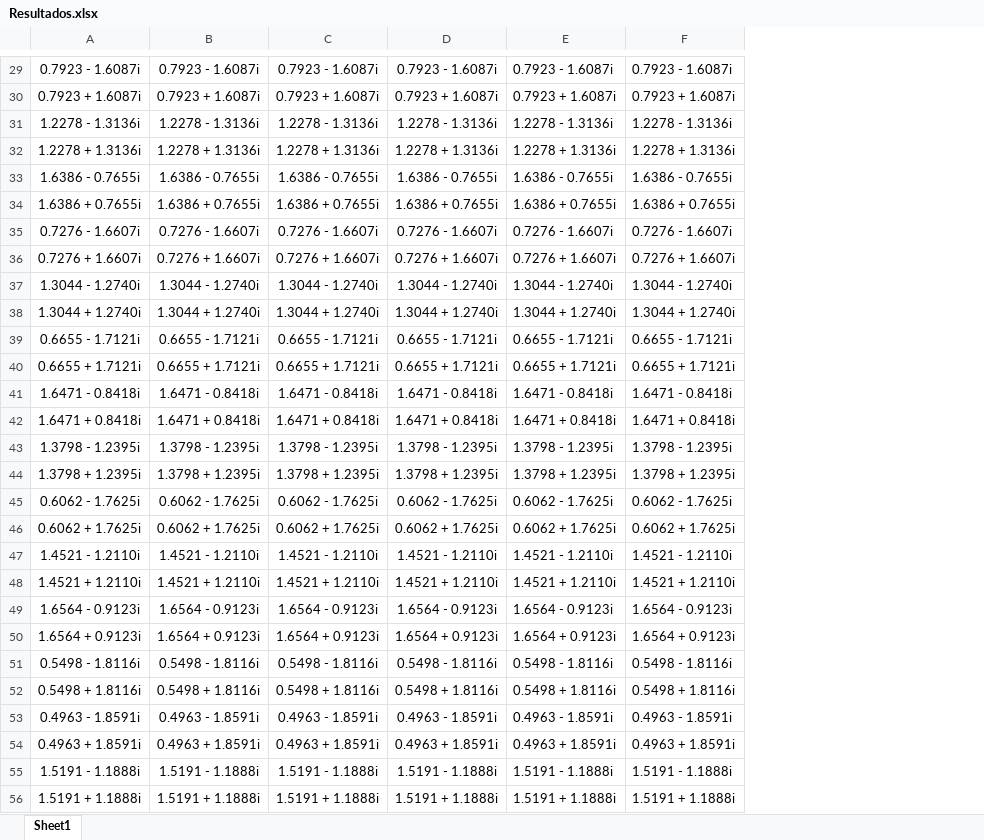
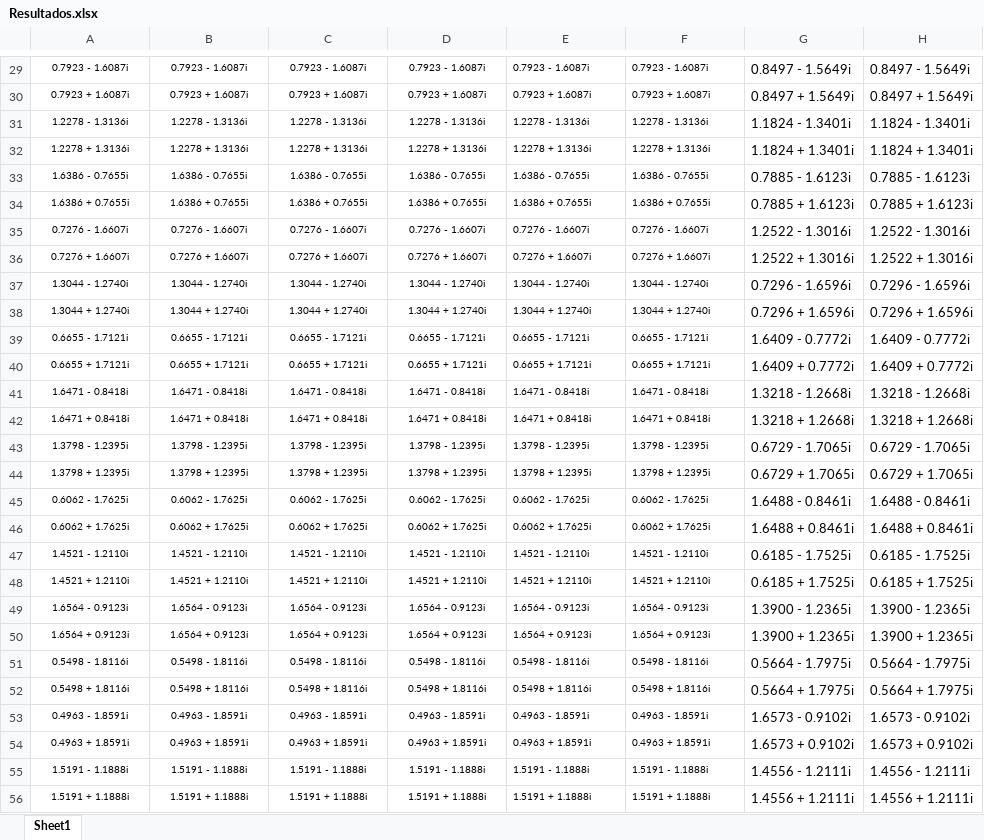
Before and after one commit to florbest89/MNA-2015-2C, an Excel workbook: TPE1/Resultados.xlsx, sheet Sheet1, drawn as a sheet; only a part is shown, gaps mark what is left out; values as stored, in another font and other column widths than the file's, no borders; the diff covers the shown part only; the diff names each change by its address in the sheet, - before the commit and + after, or states it on an @@ line.

```diff
--- a/TPE1/Resultados.xlsx (sheet Sheet1)
+++ b/TPE1/Resultados.xlsx (sheet Sheet1)
+column G, rows 29-56: 0.8497 - 1.5649i | 0.8497 + 1.5649i | 1.1824 - 1.3401i | 1.1824 + 1.3401i | 0.7885 - 1.6123i | 0.7885 + 1.6123i | 1.2522 - 1.3016i | 1.2522 + 1.3016i | 0.7296 - 1.6596i | 0.7296 + 1.6596i | 1.6409 - 0.7772i | 1.6409 + 0.7772i | 1.3218 - 1.2668i | 1.3218 + 1.2668i | 0.6729 - 1.7065i | 0.6729 + 1.7065i | 1.6488 - 0.8461i | 1.6488 + 0.8461i | 0.6185 - 1.7525i | 0.6185 + 1.7525i | 1.3900 - 1.2365i | 1.3900 + 1.2365i | 0.5664 - 1.7975i | 0.5664 + 1.7975i | 1.6573 - 0.9102i | 1.6573 + 0.9102i | 1.4556 - 1.2111i | 1.4556 + 1.2111i
+column H, rows 29-56: 0.8497 - 1.5649i | 0.8497 + 1.5649i | 1.1824 - 1.3401i | 1.1824 + 1.3401i | 0.7885 - 1.6123i | 0.7885 + 1.6123i | 1.2522 - 1.3016i | 1.2522 + 1.3016i | 0.7296 - 1.6596i | 0.7296 + 1.6596i | 1.6409 - 0.7772i | 1.6409 + 0.7772i | 1.3218 - 1.2668i | 1.3218 + 1.2668i | 0.6729 - 1.7065i | 0.6729 + 1.7065i | 1.6488 - 0.8461i | 1.6488 + 0.8461i | 0.6185 - 1.7525i | 0.6185 + 1.7525i | 1.3900 - 1.2365i | 1.3900 + 1.2365i | 0.5664 - 1.7975i | 0.5664 + 1.7975i | 1.6573 - 0.9102i | 1.6573 + 0.9102i | 1.4556 - 1.2111i | 1.4556 + 1.2111i
@@ A29:F56 text size: smaller @@
```
Also changed, not shown: 10 added rows and cell formats elsewhere in this sheet, 5 other files.
